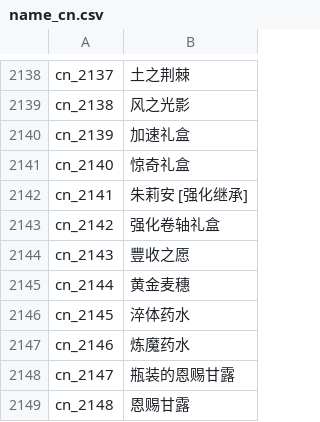
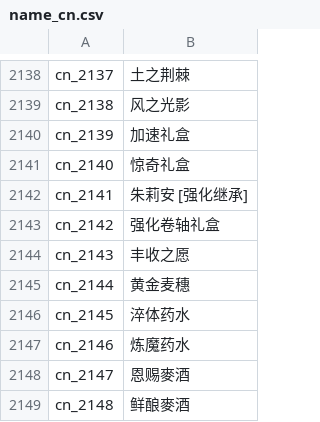
Before and after one commit to oberon-wu/teon-lang, a CSV file: name/name_cn.csv, drawn as a sheet; only a part is shown, gaps mark what is left out.

```diff
--- a/name/name_cn.csv
+++ b/name/name_cn.csv
@@ -2143,3 +2143,3 @@ cn_2141,"朱莉安 [强化继承]"
 cn_2142,"强化卷轴礼盒"
-cn_2143,"豐收之愿"
+cn_2143,"丰收之愿"
 cn_2144,"黄金麦穗"
@@ -2147,3 +2147,3 @@ cn_2145,"淬体药水"
 cn_2146,"炼魔药水"
-cn_2147,"瓶装的恩赐甘露"
-cn_2148,"恩赐甘露"
+cn_2147,"恩赐麥酒"
+cn_2148,"鲜酿麥酒"
```
Also changed, not shown: name/name_tw.csv.
